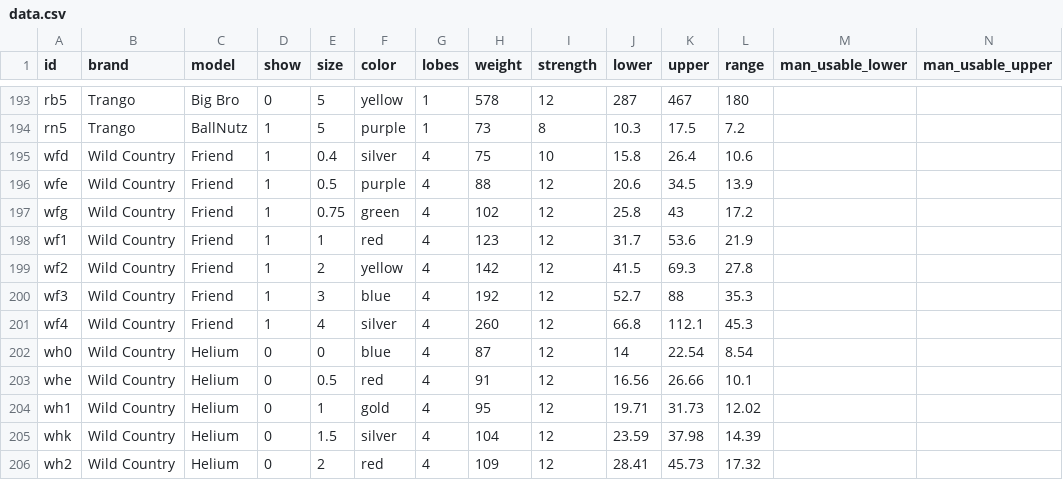
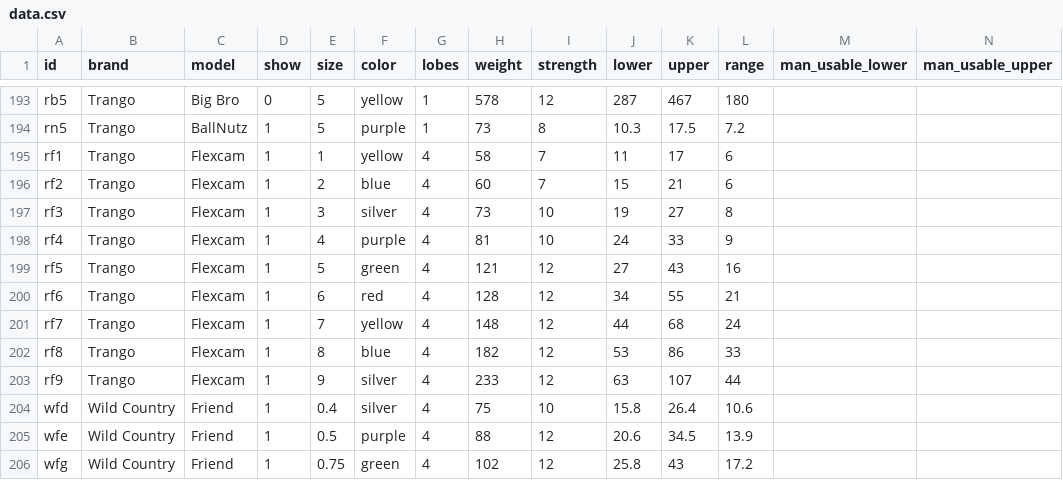
Before and after one commit to andylei/cam, a CSV file: src/data.csv, drawn as a sheet; only a part is shown, gaps mark what is left out; the shorter side is filled out with more unchanged rows; the diff names each change by its address in the sheet, - before the commit and + after, or states it on an @@ line.

Commit message:
add trango flexcams

```diff
--- a/src/data.csv
+++ b/src/data.csv
+row 195: rf1 | Trango | Flexcam | 1 | 1 | yellow | 4 | 58 | 7 | 11 | 17 | 6
+row 196: rf2 | Trango | Flexcam | 1 | 2 | blue | 4 | 60 | 7 | 15 | 21 | 6
+row 197: rf3 | Trango | Flexcam | 1 | 3 | silver | 4 | 73 | 10 | 19 | 27 | 8
+row 198: rf4 | Trango | Flexcam | 1 | 4 | purple | 4 | 81 | 10 | 24 | 33 | 9
+row 199: rf5 | Trango | Flexcam | 1 | 5 | green | 4 | 121 | 12 | 27 | 43 | 16
+row 200: rf6 | Trango | Flexcam | 1 | 6 | red | 4 | 128 | 12 | 34 | 55 | 21
+row 201: rf7 | Trango | Flexcam | 1 | 7 | yellow | 4 | 148 | 12 | 44 | 68 | 24
+row 202: rf8 | Trango | Flexcam | 1 | 8 | blue | 4 | 182 | 12 | 53 | 86 | 33
+row 203: rf9 | Trango | Flexcam | 1 | 9 | silver | 4 | 233 | 12 | 63 | 107 | 44
```
